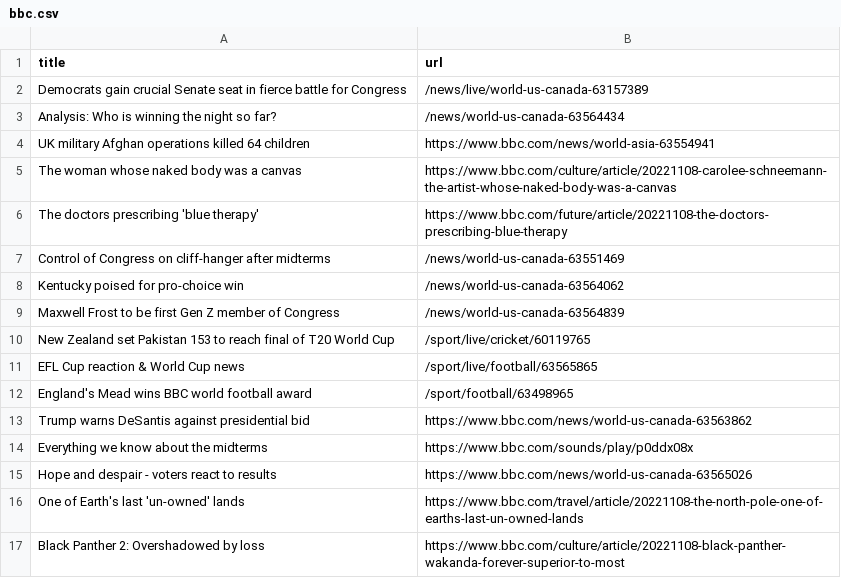
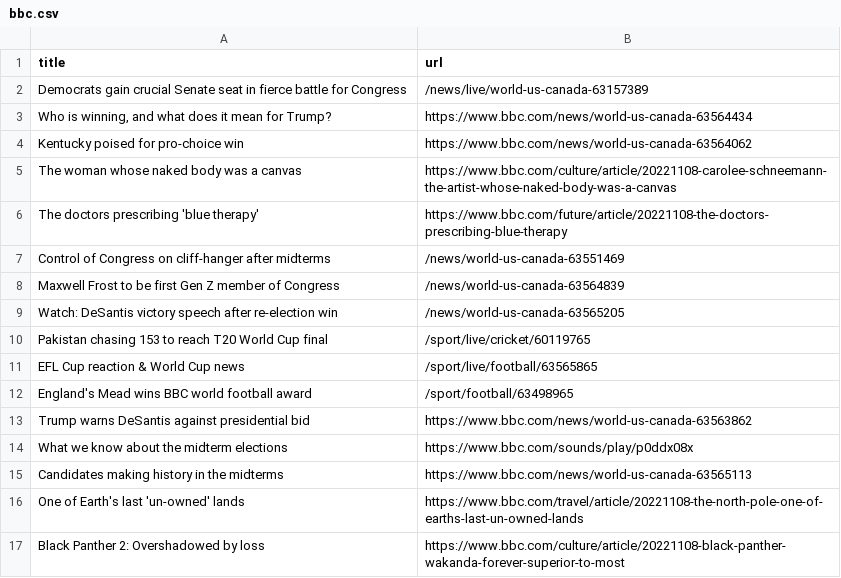
Before and after one commit to yikchun-l/bbc-scraper-tutorial, a CSV file: bbc.csv, drawn as a sheet; only a part is shown.

```diff
--- a/bbc.csv
+++ b/bbc.csv
@@ -2,4 +2,4 @@ title,url
 Democrats gain crucial Senate seat in fierce battle for Congress,/news/live/world-us-canada-63157389
-Analysis: Who is winning the night so far?,/news/world-us-canada-63564434
-UK military Afghan operations killed 64 children,https://www.bbc.com/news/world-asia-63554941
+"Who is winning, and what does it mean for Trump?",https://www.bbc.com/news/world-us-canada-63564434
+Kentucky poised for pro-choice win,https://www.bbc.com/news/world-us-canada-63564062
 The woman whose naked body was a canvas,https://www.bbc.com/culture/article/20221108-carolee-schneemann-the-artist-whose-naked-body-was-a-canvas
@@ -7,5 +7,5 @@ The doctors prescribing 'blue therapy',https://www.bbc.com/future/article/202211
 Control of Congress on cliff-hanger after midterms,/news/world-us-canada-63551469
-Kentucky poised for pro-choice win,/news/world-us-canada-63564062
 Maxwell Frost to be first Gen Z member of Congress,/news/world-us-canada-63564839
-New Zealand set Pakistan 153 to reach final of T20 World Cup,/sport/live/cricket/60119765
+Watch: DeSantis victory speech after re-election win,/news/world-us-canada-63565205
+Pakistan chasing 153 to reach T20 World Cup final,/sport/live/cricket/60119765
 EFL Cup reaction & World Cup news,/sport/live/football/63565865
@@ -13,4 +13,4 @@ England's Mead wins BBC world football award,/sport/football/63498965
 Trump warns DeSantis against presidential bid,https://www.bbc.com/news/world-us-canada-63563862
-Everything we know about the midterms,https://www.bbc.com/sounds/play/p0ddx08x
-Hope and despair - voters react to results,https://www.bbc.com/news/world-us-canada-63565026
+What we know about the midterm elections,https://www.bbc.com/sounds/play/p0ddx08x
+Candidates making history in the midterms,https://www.bbc.com/news/world-us-canada-63565113
 One of Earth's last 'un-owned' lands,https://www.bbc.com/travel/article/20221108-the-north-pole-one-of-earths-last-un-owned-lands
```
